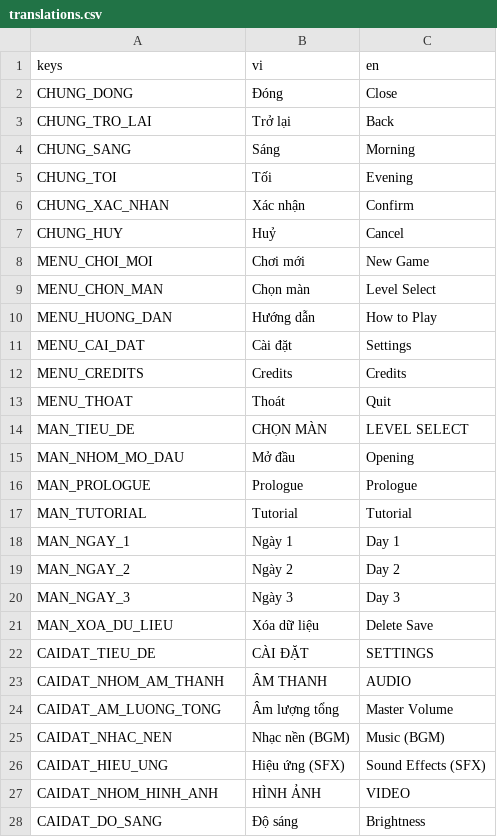
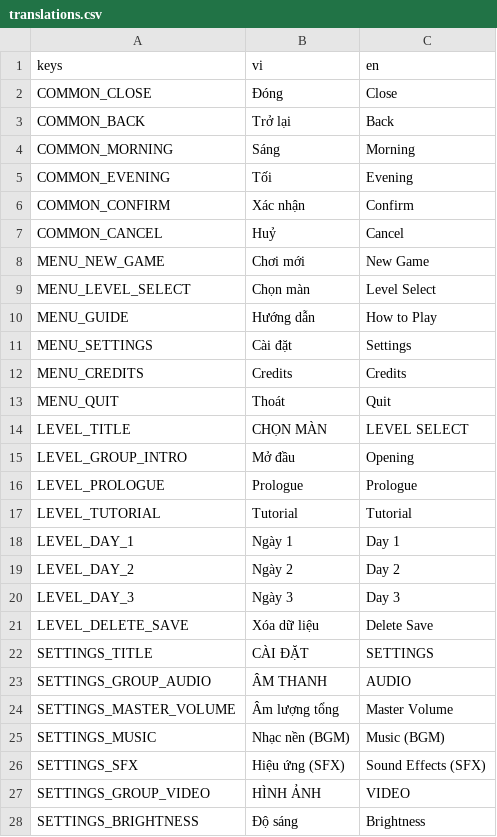
Before and after one commit to Huyle123333/umayuru-restaurant, a CSV file: locale/translations.csv, drawn as a sheet; only a part is shown; the diff covers the shown part only.

Commit message:
Lo 3: doi 59 khoa dich sang tieng Anh

```diff
--- a/locale/translations.csv
+++ b/locale/translations.csv
@@ -1,28 +1,28 @@
 keys,vi,en
-CHUNG_DONG,"Đóng","Close"
-CHUNG_TRO_LAI,"Trở lại","Back"
-CHUNG_SANG,"Sáng","Morning"
-CHUNG_TOI,"Tối","Evening"
-CHUNG_XAC_NHAN,"Xác nhận","Confirm"
-CHUNG_HUY,"Huỷ","Cancel"
-MENU_CHOI_MOI,"Chơi mới","New Game"
-MENU_CHON_MAN,"Chọn màn","Level Select"
-MENU_HUONG_DAN,"Hướng dẫn","How to Play"
-MENU_CAI_DAT,"Cài đặt","Settings"
+COMMON_CLOSE,"Đóng","Close"
+COMMON_BACK,"Trở lại","Back"
+COMMON_MORNING,"Sáng","Morning"
+COMMON_EVENING,"Tối","Evening"
+COMMON_CONFIRM,"Xác nhận","Confirm"
+COMMON_CANCEL,"Huỷ","Cancel"
+MENU_NEW_GAME,"Chơi mới","New Game"
+MENU_LEVEL_SELECT,"Chọn màn","Level Select"
+MENU_GUIDE,"Hướng dẫn","How to Play"
+MENU_SETTINGS,"Cài đặt","Settings"
 MENU_CREDITS,"Credits","Credits"
-MENU_THOAT,"Thoát","Quit"
-MAN_TIEU_DE,"CHỌN MÀN","LEVEL SELECT"
-MAN_NHOM_MO_DAU,"Mở đầu","Opening"
-MAN_PROLOGUE,"Prologue","Prologue"
-MAN_TUTORIAL,"Tutorial","Tutorial"
-MAN_NGAY_1,"Ngày 1","Day 1"
-MAN_NGAY_2,"Ngày 2","Day 2"
-MAN_NGAY_3,"Ngày 3","Day 3"
-MAN_XOA_DU_LIEU,"Xóa dữ liệu","Delete Save"
-CAIDAT_TIEU_DE,"CÀI ĐẶT","SETTINGS"
-CAIDAT_NHOM_AM_THANH,"ÂM THANH","AUDIO"
-CAIDAT_AM_LUONG_TONG,"Âm lượng tổng","Master Volume"
-CAIDAT_NHAC_NEN,"Nhạc nền (BGM)","Music (BGM)"
-CAIDAT_HIEU_UNG,"Hiệu ứng (SFX)","Sound Effects (SFX)"
-CAIDAT_NHOM_HINH_ANH,"HÌNH ẢNH","VIDEO"
-CAIDAT_DO_SANG,"Độ sáng","Brightness"
+MENU_QUIT,"Thoát","Quit"
+LEVEL_TITLE,"CHỌN MÀN","LEVEL SELECT"
+LEVEL_GROUP_INTRO,"Mở đầu","Opening"
+LEVEL_PROLOGUE,"Prologue","Prologue"
+LEVEL_TUTORIAL,"Tutorial","Tutorial"
+LEVEL_DAY_1,"Ngày 1","Day 1"
+LEVEL_DAY_2,"Ngày 2","Day 2"
+LEVEL_DAY_3,"Ngày 3","Day 3"
+LEVEL_DELETE_SAVE,"Xóa dữ liệu","Delete Save"
+SETTINGS_TITLE,"CÀI ĐẶT","SETTINGS"
+SETTINGS_GROUP_AUDIO,"ÂM THANH","AUDIO"
+SETTINGS_MASTER_VOLUME,"Âm lượng tổng","Master Volume"
+SETTINGS_MUSIC,"Nhạc nền (BGM)","Music (BGM)"
+SETTINGS_SFX,"Hiệu ứng (SFX)","Sound Effects (SFX)"
+SETTINGS_GROUP_VIDEO,"HÌNH ẢNH","VIDEO"
+SETTINGS_BRIGHTNESS,"Độ sáng","Brightness"
```
Also changed, not shown: 32 edited cells elsewhere in this file, 13 other files.
